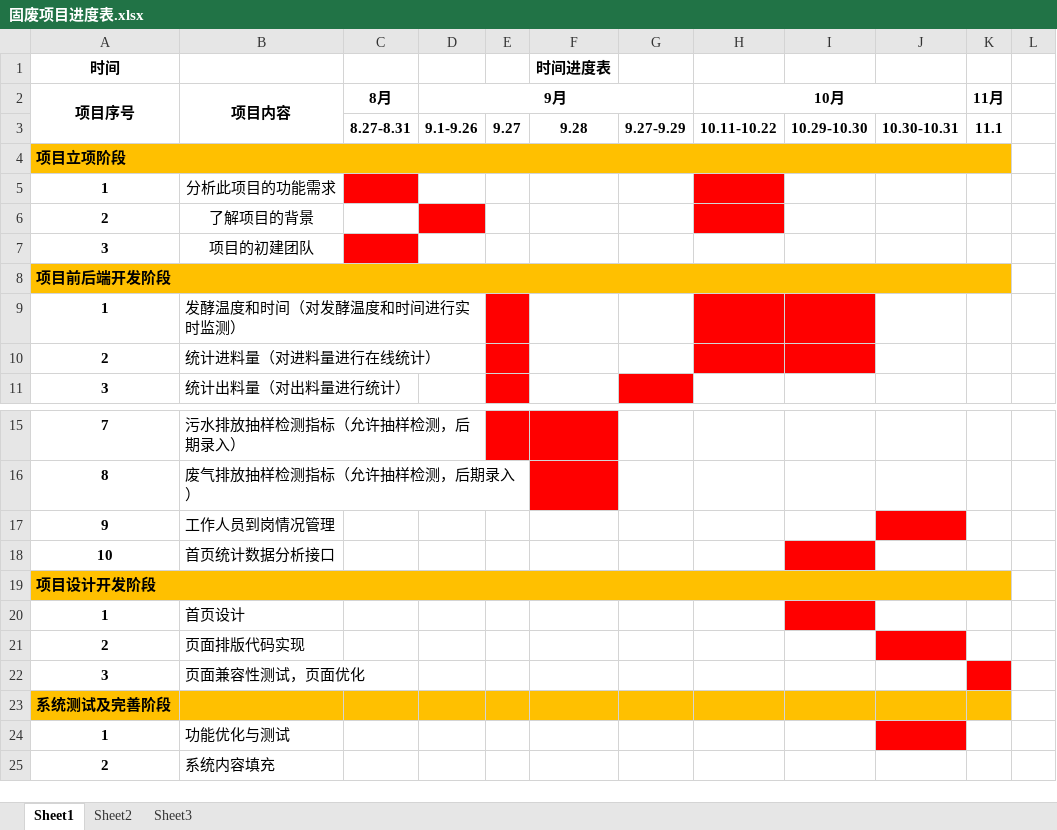
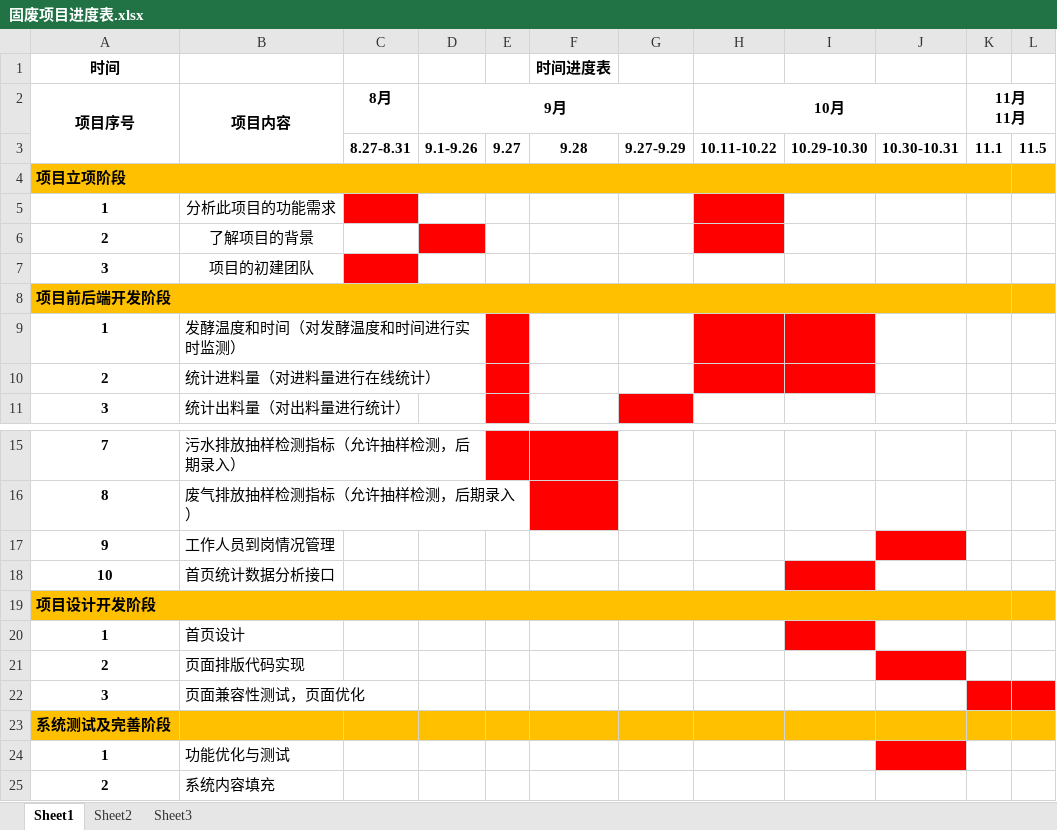
Before and after one commit to soldiers1989/document, an Excel workbook: 固废资料/固废项目进度表.xlsx, sheet Sheet1, drawn as a sheet; only a part is shown, gaps mark what is left out; values as stored, in another font and other column widths than the file's, no borders; ↵ is a line break in a cell; the diff names each change by its address in the sheet, - before the commit and + after, or states it on an @@ line.

Commit message:
固废进度

```diff
--- a/固废资料/固废项目进度表.xlsx (sheet Sheet1)
+++ b/固废资料/固废项目进度表.xlsx (sheet Sheet1)
-K2: 11月
+K2: 11月 ↵ 11月
+K2:L2 merged
-L3: (empty)
+L3: 11.5
-L4 fill: none
+L4 fill: #FFC000
-L8 fill: none
+L8 fill: #FFC000
-L19 fill: none
+L19 fill: #FFC000
-L22 fill: none
+L22 fill: #FF0000
-L23 fill: none
+L23 fill: #FFC000
```
